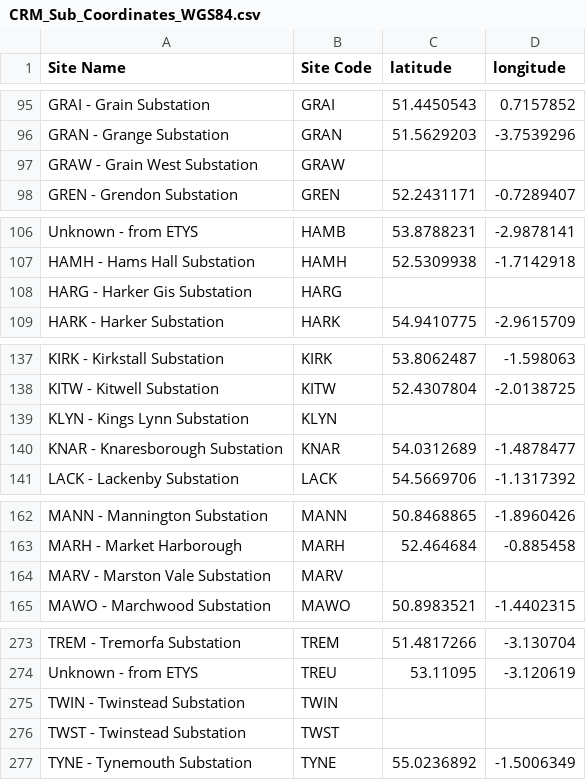
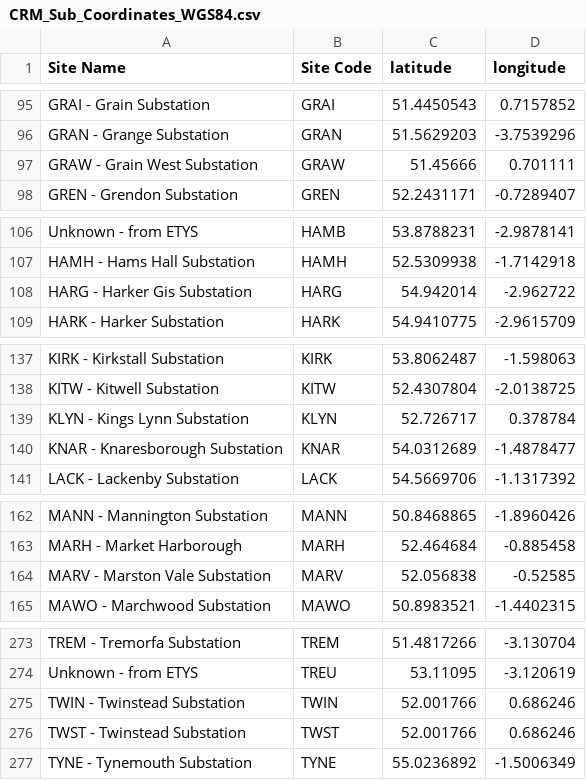
Before and after one commit to codet-glitch/RSAAT, a CSV file: data/CRM_Sub_Coordinates_WGS84.csv, drawn as a sheet; only a part is shown, gaps mark what is left out; the diff covers the shown part only.

```diff
--- a/data/CRM_Sub_Coordinates_WGS84.csv
+++ b/data/CRM_Sub_Coordinates_WGS84.csv
@@ -96,3 +96,3 @@ GRAI - Grain Substation,GRAI,51.4450543,0.7157852
 GRAN - Grange Substation,GRAN,51.5629203,-3.7539296
-GRAW - Grain West Substation,GRAW,,
+GRAW - Grain West Substation,GRAW,51.45666,0.701111
 GREN - Grendon Substation,GREN,52.2431171,-0.7289407
@@ -107,3 +107,3 @@ Unknown - from ETYS,HAMB,53.8788231,-2.9878141
 HAMH - Hams Hall Substation,HAMH,52.5309938,-1.7142918
-HARG - Harker Gis Substation,HARG,,
+HARG - Harker Gis Substation,HARG,54.942014,-2.962722
 HARK - Harker Substation,HARK,54.9410775,-2.9615709
@@ -138,3 +138,3 @@ KIRK - Kirkstall Substation,KIRK,53.8062487,-1.598063
 KITW - Kitwell Substation,KITW,52.4307804,-2.0138725
-KLYN - Kings Lynn Substation,KLYN,,
+KLYN - Kings Lynn Substation,KLYN,52.726717,0.378784
 KNAR - Knaresborough Substation,KNAR,54.0312689,-1.4878477
@@ -163,3 +163,3 @@ MANN - Mannington Substation,MANN,50.8468865,-1.8960426
 MARH - Market Harborough,MARH,52.464684,-0.885458
-MARV - Marston Vale Substation,MARV,,
+MARV - Marston Vale Substation,MARV,52.056838,-0.52585
 MAWO - Marchwood Substation,MAWO,50.8983521,-1.4402315
@@ -274,4 +274,4 @@ TREM - Tremorfa Substation,TREM,51.4817266,-3.130704
 Unknown - from ETYS,TREU,53.11095,-3.120619
-TWIN - Twinstead Substation,TWIN,,
-TWST - Twinstead Substation,TWST,,
+TWIN - Twinstead Substation,TWIN,52.001766,0.686246
+TWST - Twinstead Substation,TWST,52.001766,0.686246
 TYNE - Tynemouth Substation,TYNE,55.0236892,-1.5006349
```
Also changed, not shown: 38 edited cells elsewhere in this file.
